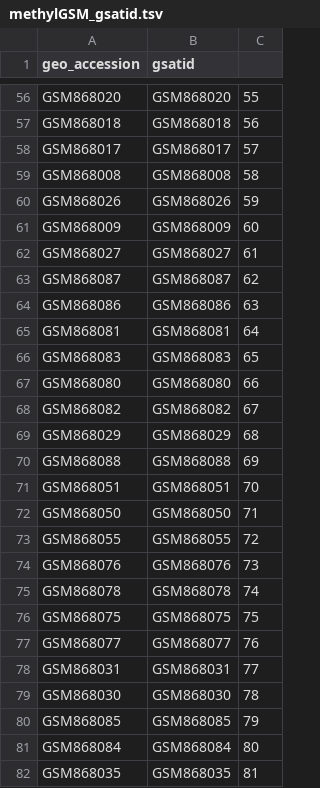
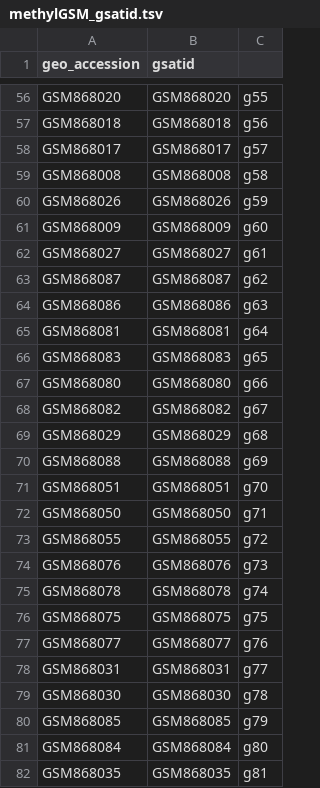
Before and after one commit to scottdbrown/stat540-tissueSpecificMethylation, a TSV file: methylation/methylGSM_gsatid.tsv, drawn as a sheet; only a part is shown, gaps mark what is left out; the diff covers the shown part only.

```diff
--- a/methylation/methylGSM_gsatid.tsv
+++ b/methylation/methylGSM_gsatid.tsv
@@ -56,27 +56,27 @@
-"GSM868020"	"GSM868020"	55
-"GSM868018"	"GSM868018"	56
-"GSM868017"	"GSM868017"	57
-"GSM868008"	"GSM868008"	58
-"GSM868026"	"GSM868026"	59
-"GSM868009"	"GSM868009"	60
-"GSM868027"	"GSM868027"	61
-"GSM868087"	"GSM868087"	62
-"GSM868086"	"GSM868086"	63
-"GSM868081"	"GSM868081"	64
-"GSM868083"	"GSM868083"	65
-"GSM868080"	"GSM868080"	66
-"GSM868082"	"GSM868082"	67
-"GSM868029"	"GSM868029"	68
-"GSM868088"	"GSM868088"	69
-"GSM868051"	"GSM868051"	70
-"GSM868050"	"GSM868050"	71
-"GSM868055"	"GSM868055"	72
-"GSM868076"	"GSM868076"	73
-"GSM868078"	"GSM868078"	74
-"GSM868075"	"GSM868075"	75
-"GSM868077"	"GSM868077"	76
-"GSM868031"	"GSM868031"	77
-"GSM868030"	"GSM868030"	78
-"GSM868085"	"GSM868085"	79
-"GSM868084"	"GSM868084"	80
-"GSM868035"	"GSM868035"	81
+"GSM868020"	"GSM868020"	"g55"
+"GSM868018"	"GSM868018"	"g56"
+"GSM868017"	"GSM868017"	"g57"
+"GSM868008"	"GSM868008"	"g58"
+"GSM868026"	"GSM868026"	"g59"
+"GSM868009"	"GSM868009"	"g60"
+"GSM868027"	"GSM868027"	"g61"
+"GSM868087"	"GSM868087"	"g62"
+"GSM868086"	"GSM868086"	"g63"
+"GSM868081"	"GSM868081"	"g64"
+"GSM868083"	"GSM868083"	"g65"
+"GSM868080"	"GSM868080"	"g66"
+"GSM868082"	"GSM868082"	"g67"
+"GSM868029"	"GSM868029"	"g68"
+"GSM868088"	"GSM868088"	"g69"
+"GSM868051"	"GSM868051"	"g70"
+"GSM868050"	"GSM868050"	"g71"
+"GSM868055"	"GSM868055"	"g72"
+"GSM868076"	"GSM868076"	"g73"
+"GSM868078"	"GSM868078"	"g74"
+"GSM868075"	"GSM868075"	"g75"
+"GSM868077"	"GSM868077"	"g76"
+"GSM868031"	"GSM868031"	"g77"
+"GSM868030"	"GSM868030"	"g78"
+"GSM868085"	"GSM868085"	"g79"
+"GSM868084"	"GSM868084"	"g80"
+"GSM868035"	"GSM868035"	"g81"
```
Also changed, not shown: 60 edited cells elsewhere in this file, expression/expGSM_gsatid.tsv, 1 other file.
